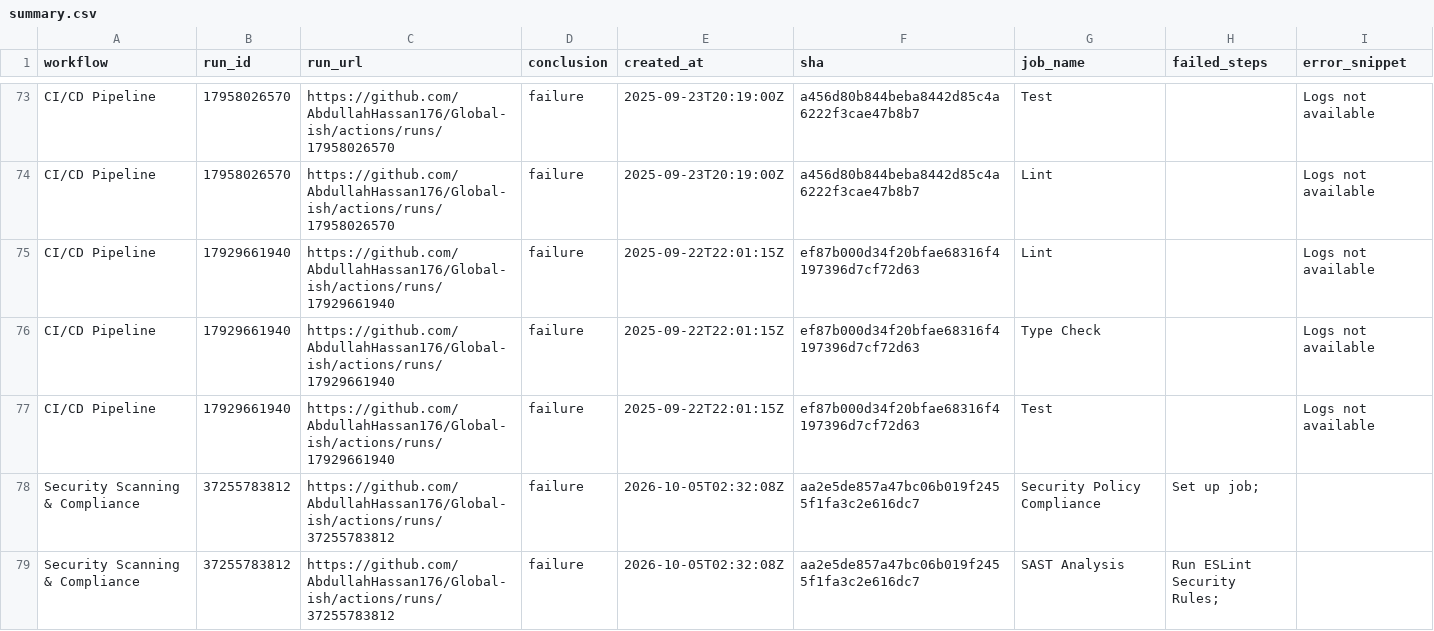
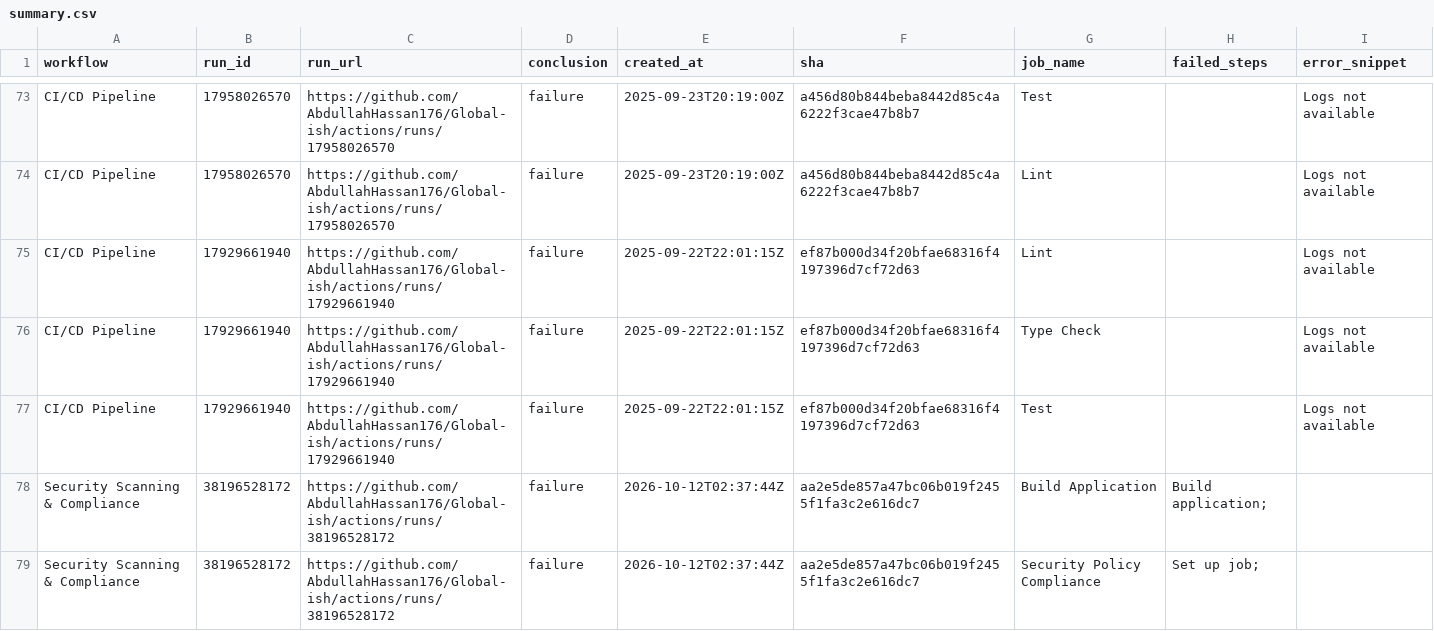
Before and after one commit to AbdullahHassan176/Global-ish, a CSV file: reports/summary.csv, drawn as a sheet; only a part is shown, gaps mark what is left out; the shorter side is filled out with more unchanged rows; the diff covers the shown part only.

```diff
--- a/reports/summary.csv
+++ b/reports/summary.csv
@@ -77 +77,3 @@ CI/CD Pipeline,17929661940,https://github.com/AbdullahHassan176/Global-ish/actio
 CI/CD Pipeline,17929661940,https://github.com/AbdullahHassan176/Global-ish/actions/runs/17929661940,failure,2025-09-22T22:01:15Z,ef87b000d34f20bfae68316f4197396d7cf72d63,Test,,Logs not available
+Security Scanning & Compliance,38196528172,https://github.com/AbdullahHassan176/Global-ish/actions/runs/38196528172,failure,2026-10-12T02:37:44Z,aa2e5de857a47bc06b019f2455f1fa3c2e616dc7,Build Application,Build application;,
+Security Scanning & Compliance,38196528172,https://github.com/AbdullahHassan176/Global-ish/actions/runs/38196528172,failure,2026-10-12T02:37:44Z,aa2e5de857a47bc06b019f2455f1fa3c2e616dc7,Security Policy Compliance,Set up job;,
```
Also changed, not shown: 2 added rows, 4 removed rows and 8 edited cells elsewhere in this file, 1 other file.
